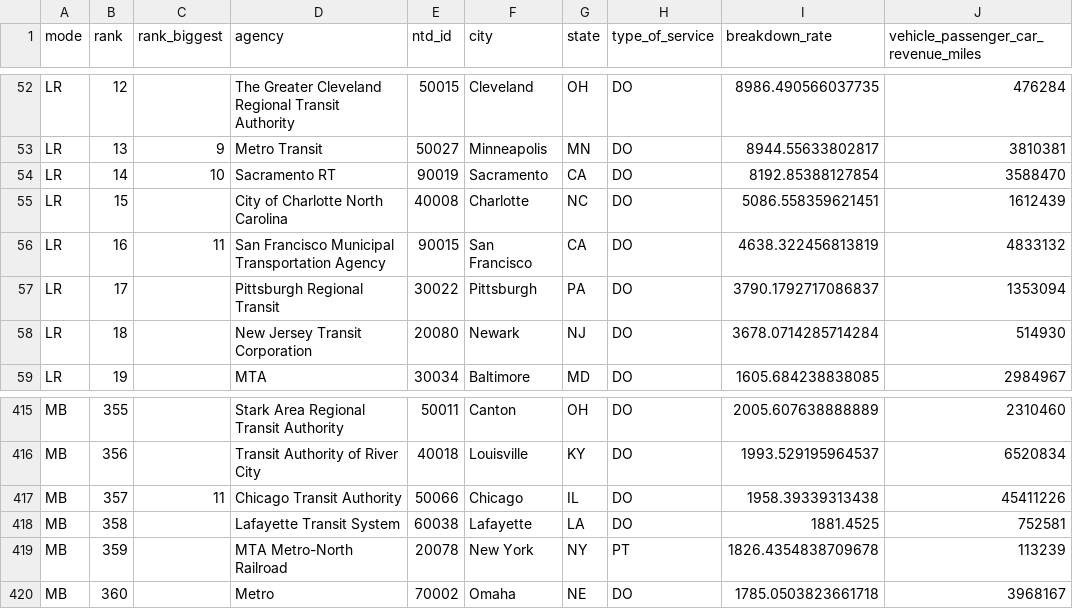
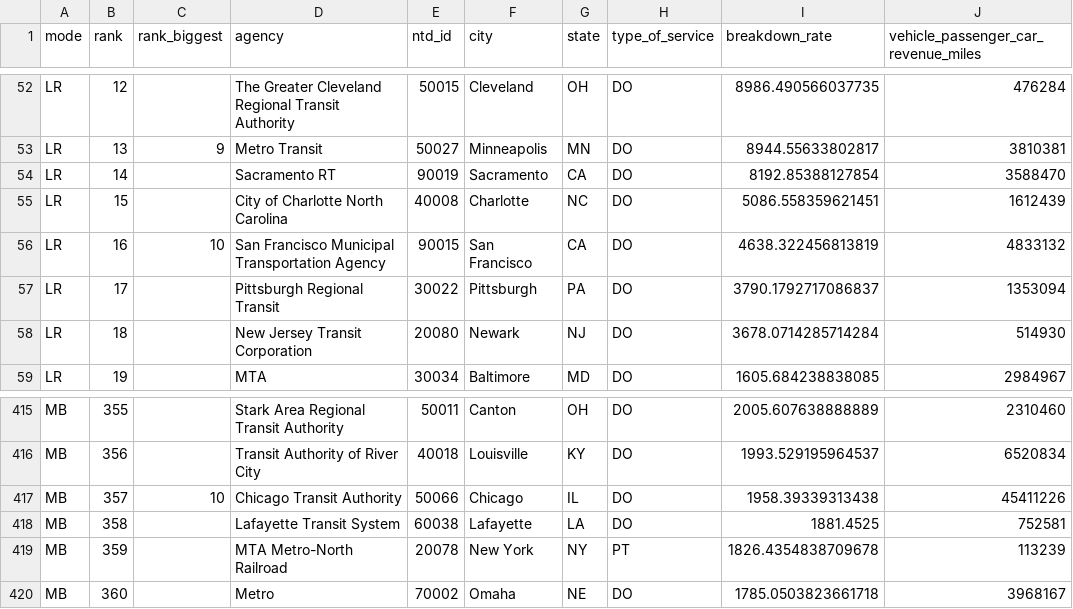
Before and after one commit to SteadyGiant/national-transit-db, a CSV file: breakdowns_2023.csv, drawn as a sheet; only a part is shown, gaps mark what is left out; the diff covers the shown part only; the diff names each change by its address in the sheet, - before the commit and + after, or states it on an @@ line.

Commit message:
Fix ranks.

```diff
--- a/breakdowns_2023.csv
+++ b/breakdowns_2023.csv
-C54 (rank_biggest): 10
+C54 (rank_biggest): (empty)
-C56 (rank_biggest): 11
+C56 (rank_biggest): 10
-C417 (rank_biggest): 11
+C417 (rank_biggest): 10
```
Also changed, not shown: 10 edited cells elsewhere in this file, 1 other file.
